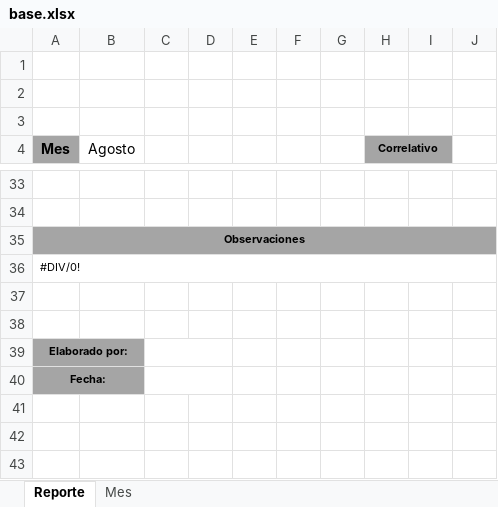
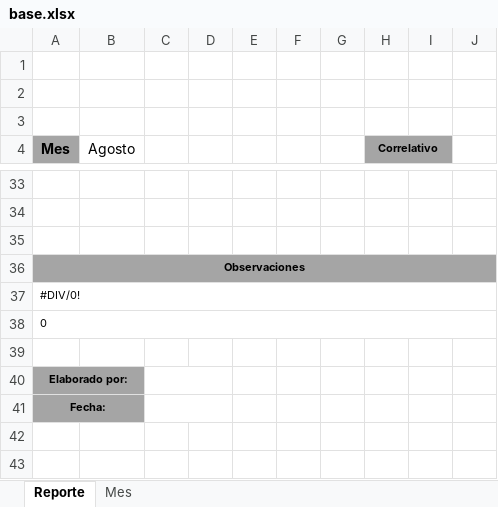
Before and after one commit to marioToribi0/Condiciones-Ambientales-LEM, an Excel workbook: static/static/base.xlsx, sheet Reporte, drawn as a sheet; only a part is shown, gaps mark what is left out; values as stored, in another font and other column widths than the file's, no borders; charts and pictures not drawn; removed rows and columns are numbered as before the commit, all else as after; the diff names each change by its address in the sheet, - before the commit and + after, or states it on an @@ line.

```diff
--- a/static/static/base.xlsx (sheet Reporte)
+++ b/static/static/base.xlsx (sheet Reporte)
+row 35: (empty)
-A38 (Mes): (empty)
+A38 (Mes): 0
+A38:J38 merged
-row 41: (empty)
```
Also changed, not shown: sheet Mes, formulas that keep their value, hidden cells, charts or pictures, 9 other files.
